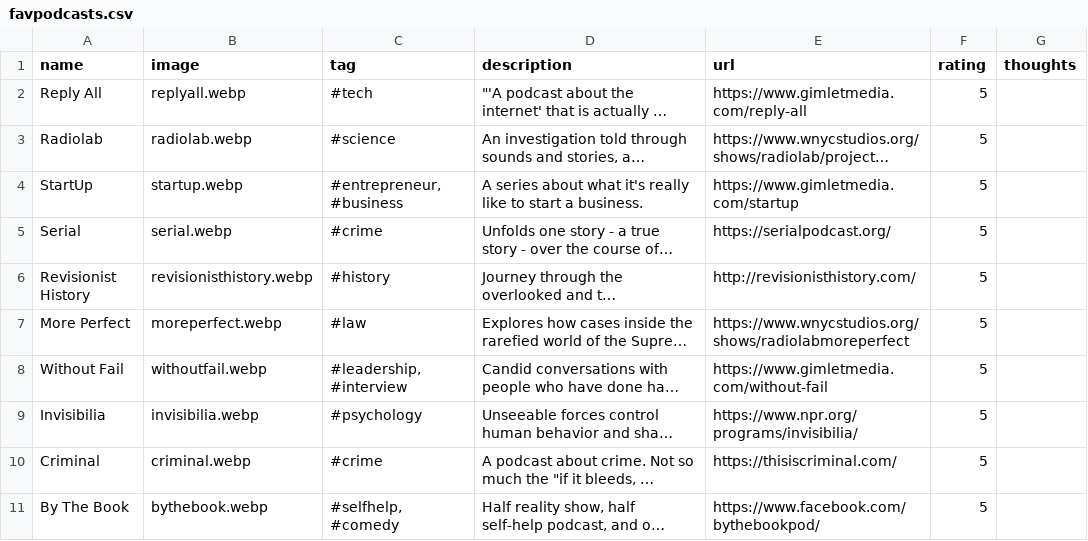
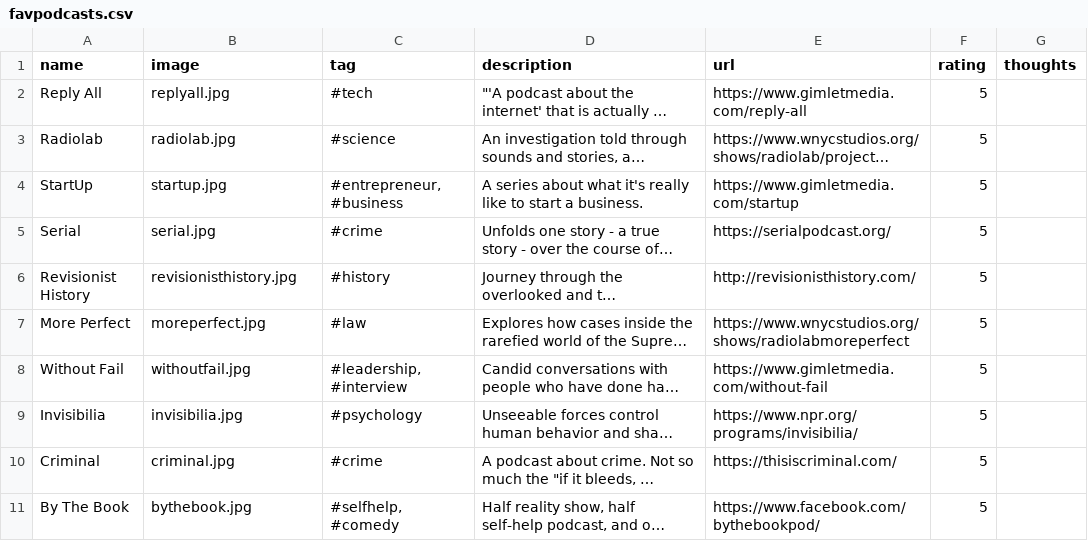
Before and after one commit to hannahd/100podcasts, a CSV file: _data/favpodcasts.csv, drawn as a sheet; long unchanged cells end in …; the diff names each change by its address in the sheet, - before the commit and + after, or states it on an @@ line.

Commit message:
fixed Safari image problem

```diff
--- a/_data/favpodcasts.csv
+++ b/_data/favpodcasts.csv
-B2 (image): replyall.webp
+B2 (image): replyall.jpg
-B3 (image): radiolab.webp
+B3 (image): radiolab.jpg
-B4 (image): startup.webp
+B4 (image): startup.jpg
-B5 (image): serial.webp
+B5 (image): serial.jpg
-B6 (image): revisionisthistory.webp
+B6 (image): revisionisthistory.jpg
-B7 (image): moreperfect.webp
+B7 (image): moreperfect.jpg
-B8 (image): withoutfail.webp
+B8 (image): withoutfail.jpg
-B9 (image): invisibilia.webp
+B9 (image): invisibilia.jpg
-B10 (image): criminal.webp
+B10 (image): criminal.jpg
-B11 (image): bythebook.webp
+B11 (image): bythebook.jpg
```
Also changed, not shown: _data/podcasts.csv, 39 other files.
